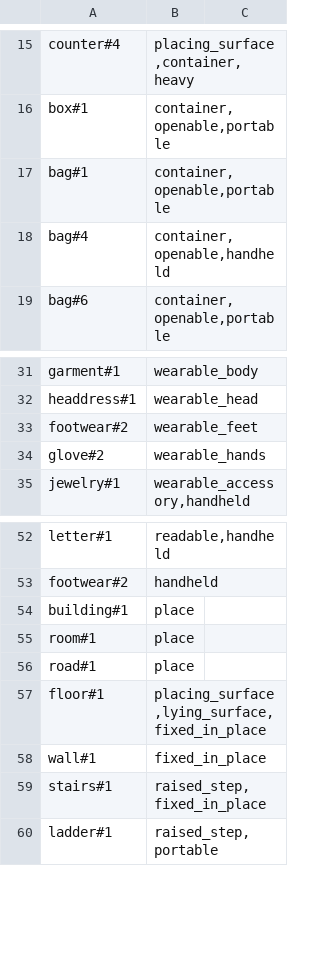
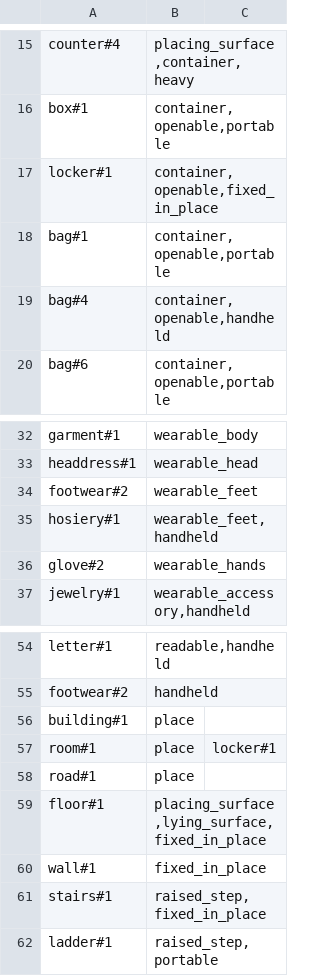
Before and after one commit to norucore/native-turn-analyzer-build-temp, a TSV file: tools/object_category_roots.tsv, drawn as a sheet; only a part is shown, gaps mark what is left out.

```diff
--- a/tools/object_category_roots.tsv
+++ b/tools/object_category_roots.tsv
@@ -16,2 +16,3 @@ counter#4	placing_surface,container,heavy
 box#1	container,openable,portable
+locker#1	container,openable,fixed_in_place
 bag#1	container,openable,portable
@@ -33,2 +34,3 @@ headdress#1	wearable_head
 footwear#2	wearable_feet
+hosiery#1	wearable_feet,handheld
 glove#2	wearable_hands
@@ -54,3 +56,3 @@ footwear#2	handheld
 building#1	place
-room#1	place
+room#1	place	locker#1
 road#1	place
```
Also changed, not shown: 1 other file.
